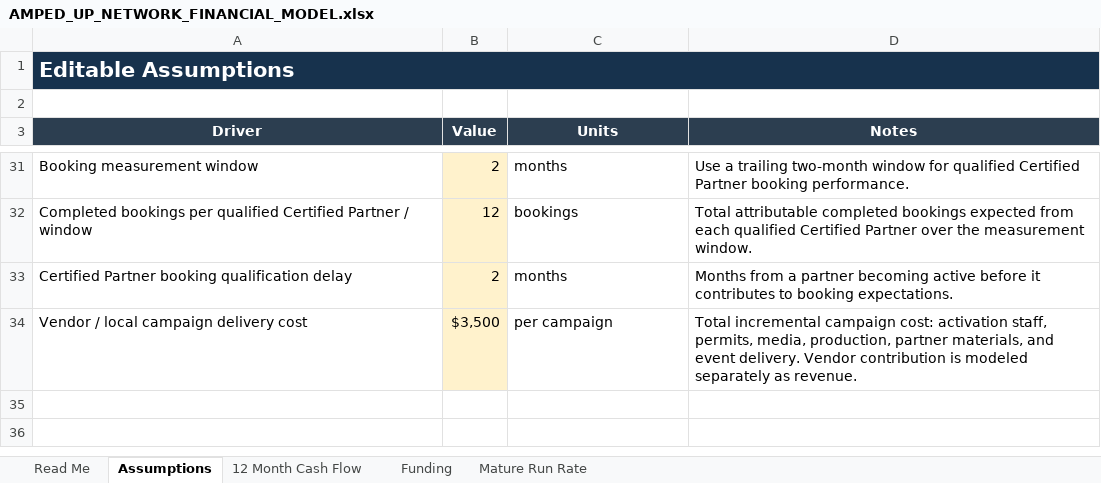
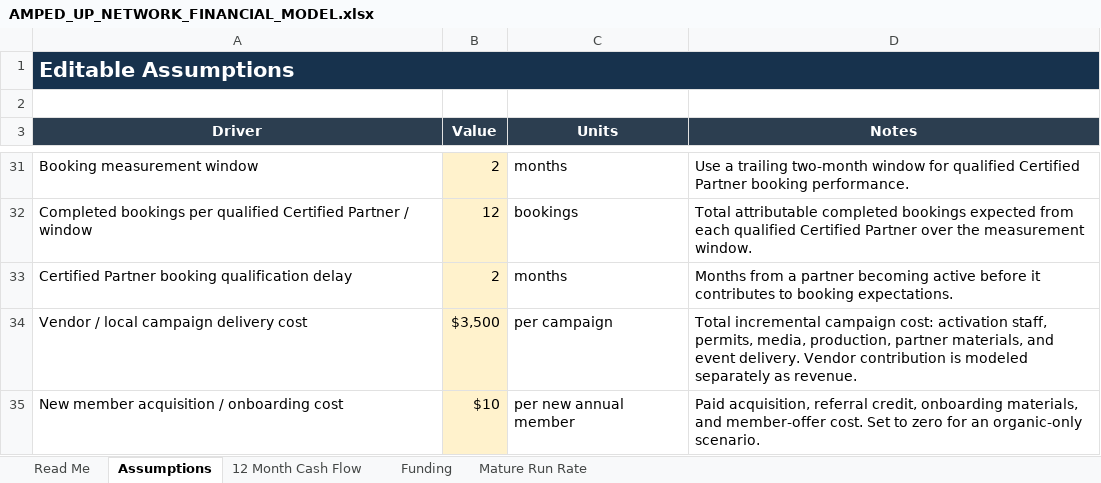
Before and after one commit to erichester76/volt-yard, an Excel workbook: docs/AMPED_UP_NETWORK_FINANCIAL_MODEL.xlsx, sheet Assumptions, drawn as a sheet; only a part is shown, gaps mark what is left out; values as stored, in another font and other column widths than the file's, no borders; the diff names each change by its address in the sheet, - before the commit and + after, or states it on an @@ line.

Commit message:
docs: add new member acquisition costs

```diff
--- a/docs/AMPED_UP_NETWORK_FINANCIAL_MODEL.xlsx (sheet Assumptions)
+++ b/docs/AMPED_UP_NETWORK_FINANCIAL_MODEL.xlsx (sheet Assumptions)
+row 35: New member acquisition / onboarding cost | $10 | per new annual member | Paid acquisition, referral credit, onboarding materials, and member-offer cost. Set to zero for an organic-only scenario.
```
Also changed, not shown: sheet 12 Month Cash Flow, sheet Funding, sheet Read Me.
